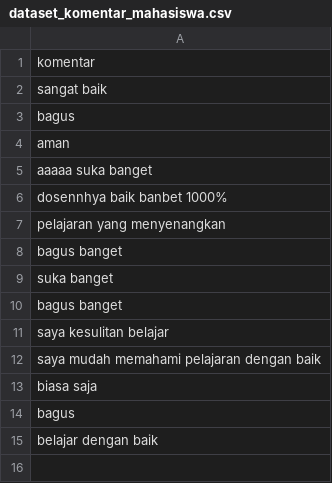
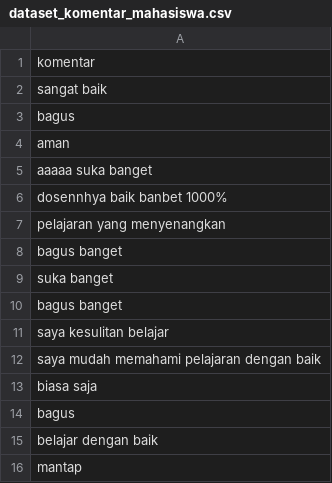
Before and after one commit to putricia086-beep/student-academic-risk-prediction, a CSV file: dataset_komentar_mahasiswa.csv, drawn as a sheet.

```diff
--- a/dataset_komentar_mahasiswa.csv
+++ b/dataset_komentar_mahasiswa.csv
@@ -17 +17,2 @@ bagus
 "
+mantap
```
Also changed, not shown: 2 other files.
